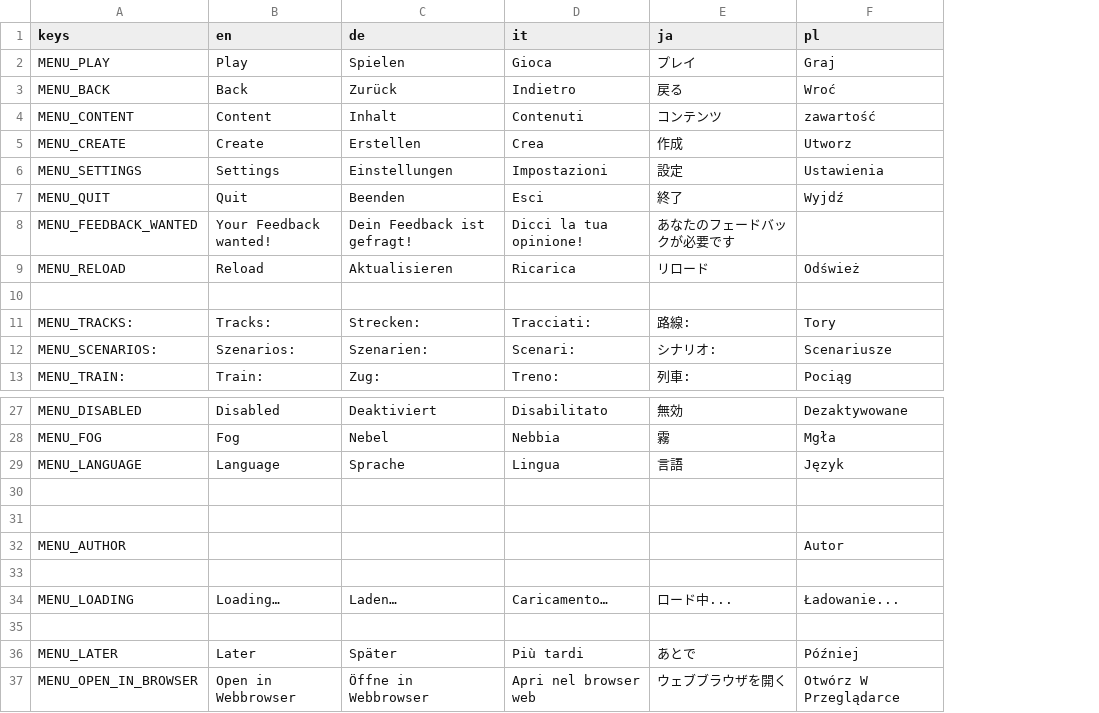
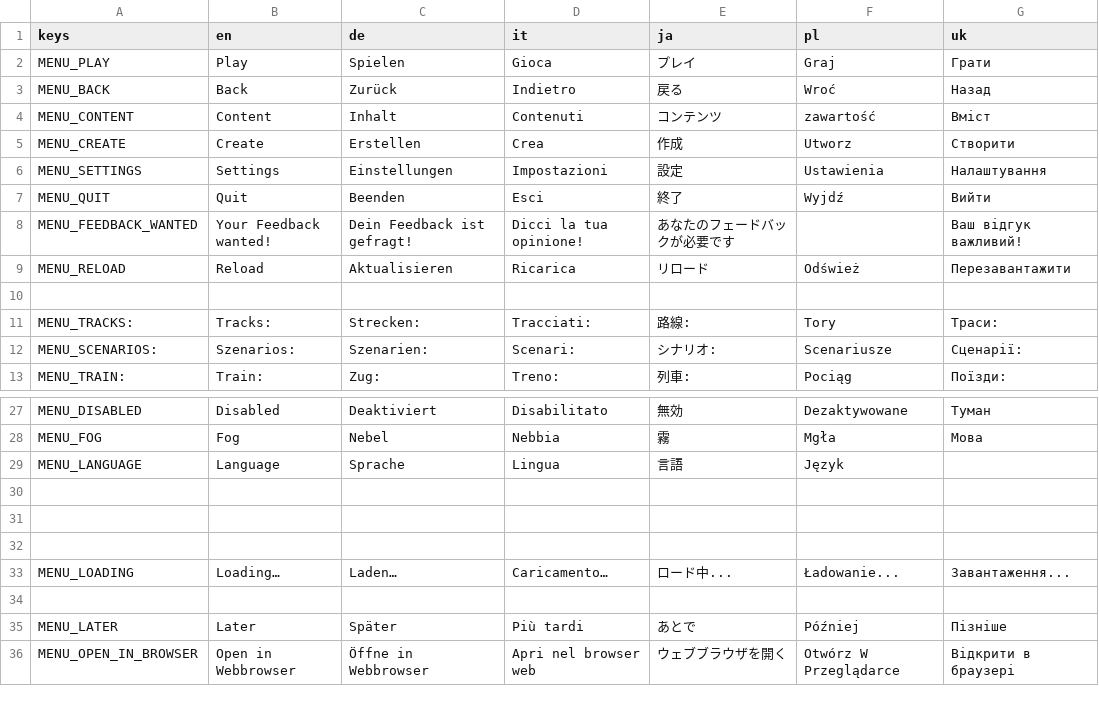
Before and after one commit to Libre-TrainSim/Libre-TrainSim, a CSV file: src/Translations/MainMenu.csv, drawn as a sheet; only a part is shown, gaps mark what is left out; removed rows and columns are numbered as before the commit, all else as after; the diff names each change by its address in the sheet, - before the commit and + after, or states it on an @@ line.

```diff
--- a/src/Translations/MainMenu.csv
+++ b/src/Translations/MainMenu.csv
+column G (uk), rows 2-13: Грати | Назад | Вміст | Створити | Налаштування | Вийти | Ваш відгук важливий! | Перезавантажити |  | Траси: | Сценарії: | Поїзди:; rows 27-36: Туман | Мова |  |  |  |  | Завантаження... |  | Пізніше | Відкрити в браузері
-row 32: MENU_AUTHOR |  |  |  |  | Autor
```
Also changed, not shown: src/Translations/Ingame.csv, 6 other files.
